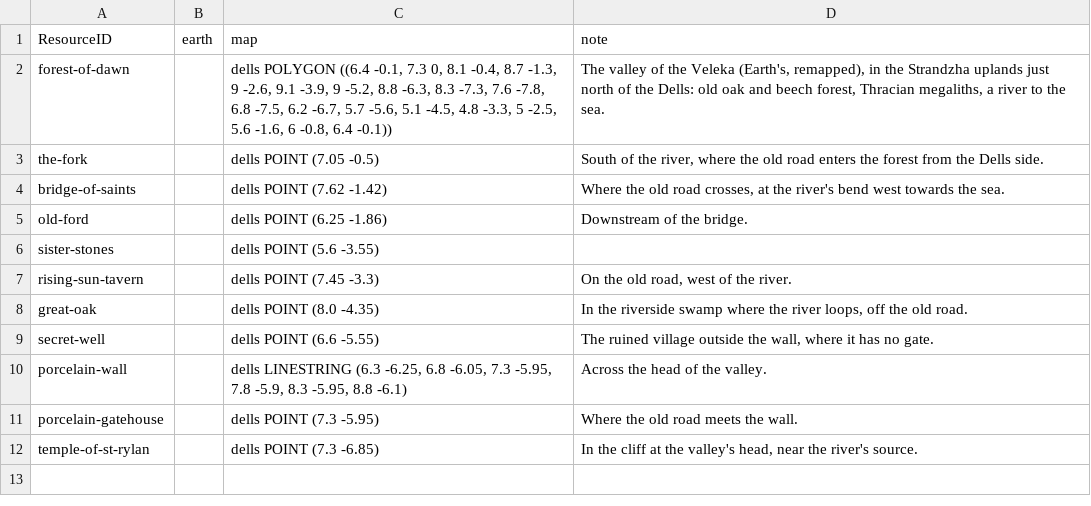
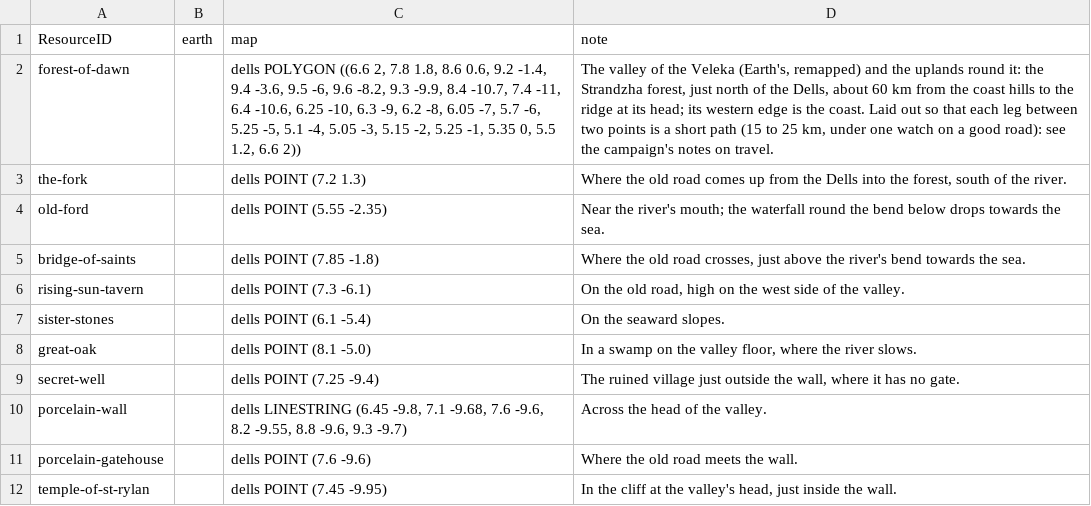
Before and after one commit to philtweir/cairn-world, a CSV file: layers/seven-silver-spheres/globe.csv, drawn as a sheet; removed rows and columns are numbered as before the commit, all else as after; the diff names each change by its address in the sheet, - before the commit and + after, or states it on an @@ line.

```diff
--- a/layers/seven-silver-spheres/globe.csv
+++ b/layers/seven-silver-spheres/globe.csv
-C2 (map): dells POLYGON ((6.4 -0.1, 7.3 0, 8.1 -0.4, 8.7 -1.3, 9 -2.6, 9.1 -3.9, 9 -5.2, 8.8 -6.3, 8.3 -7.3, 7.6 -7.8, 6.8 -7.5, 6.2 -6.7, 5.7 -5.6, 5.1 -4.5, 4.8 -3.3, 5 -2.5, 5.6 -1.6, 6 -0.8, 6.4 -0.1))
+C2 (map): dells POLYGON ((6.6 2, 7.8 1.8, 8.6 0.6, 9.2 -1.4, 9.4 -3.6, 9.5 -6, 9.6 -8.2, 9.3 -9.9, 8.4 -10.7, 7.4 -11, 6.4 -10.6, 6.25 -10, 6.3 -9, 6.2 -8, 6.05 -7, 5.7 -6, 5.25 -5, 5.1 -4, 5.05 -3, 5.15 -2, 5.25 -1, 5.35 0, 5.5 1.2, 6.6 2))
-D2 (note): …Veleka (Earth's, remapped), in the Strandzha uplands just north of the Dells: old oak and beech forest, Thracian megaliths, a river to the sea.
+D2 (note): …Veleka (Earth's, remapped) and the uplands round it: the Strandzha forest, just north of the Dells, about 60 km from the coast hills to the ridge at its head; its western edge is the coast. Laid out so that each leg between two points is a short path (15 to 25 km, under one watch on a good road): see the campaign's notes on travel.
-C3 (map): dells POINT (7.05 -0.5)
+C3 (map): dells POINT (7.2 1.3)
-D3 (note): South of the river, where the old road enters the forest from the Dells side.
+D3 (note): Where the old road comes up from the Dells into the forest, south of the river.
+row 4: old-ford |  | dells POINT (5.55 -2.35) | Near the river's mouth; the waterfall round the bend below drops towards the sea.
-C5 (map): dells POINT (7.62 -1.42)
+C5 (map): dells POINT (7.85 -1.8)
-D5 (note): …road crosses, at the river's bend west towards the…
+D5 (note): …road crosses, just above the river's bend towards the…
-row 5: old-ford |  | dells POINT (6.25 -1.86) | Downstream of the bridge.
-row 6: sister-stones |  | dells POINT (5.6 -3.55)
-C6 (map): dells POINT (7.45 -3.3)
+C6 (map): dells POINT (7.3 -6.1)
-D6 (note): On the old road, west of the river.
+D6 (note): On the old road, high on the west side of the valley.
+row 7: sister-stones |  | dells POINT (6.1 -5.4) | On the seaward slopes.
-C8 (map): dells POINT (8.0 -4.35)
+C8 (map): dells POINT (8.1 -5.0)
-D8 (note): In the riverside swamp where the river loops, off the old road.
+D8 (note): In a swamp on the valley floor, where the river slows.
-C9 (map): dells POINT (6.6 -5.55)
+C9 (map): dells POINT (7.25 -9.4)
-D9 (note): …ruined village outside the…
+D9 (note): …ruined village just outside the…
-C10 (map): dells LINESTRING (6.3 -6.25, 6.8 -6.05, 7.3 -5.95, 7.8 -5.9, 8.3 -5.95, 8.8 -6.1)
+C10 (map): dells LINESTRING (6.45 -9.8, 7.1 -9.68, 7.6 -9.6, 8.2 -9.55, 8.8 -9.6, 9.3 -9.7)
-C11 (map): dells POINT (7.3 -5.95)
+C11 (map): dells POINT (7.6 -9.6)
-C12 (map): dells POINT (7.3 -6.85)
+C12 (map): dells POINT (7.45 -9.95)
-D12 (note): …valley's head, near the river's source.
+D12 (note): …valley's head, just inside the wall.
```
Also changed, not shown: layers/seven-silver-spheres/data/campaign.csv, layers/seven-silver-spheres/data/place.csv, 6 other files.
